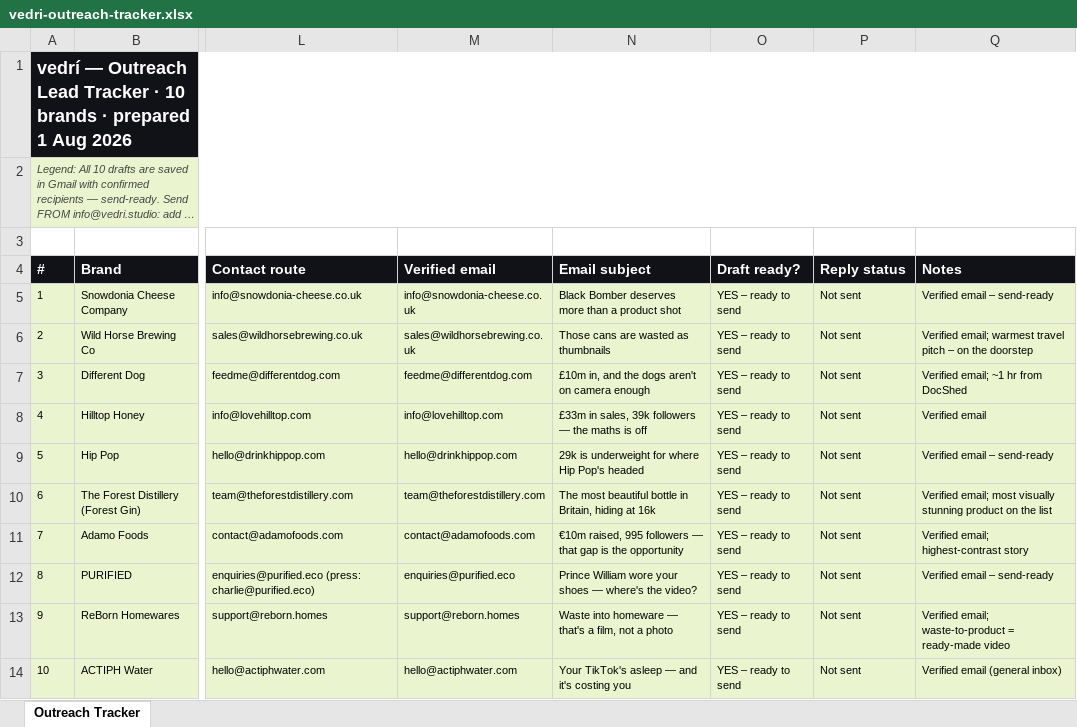
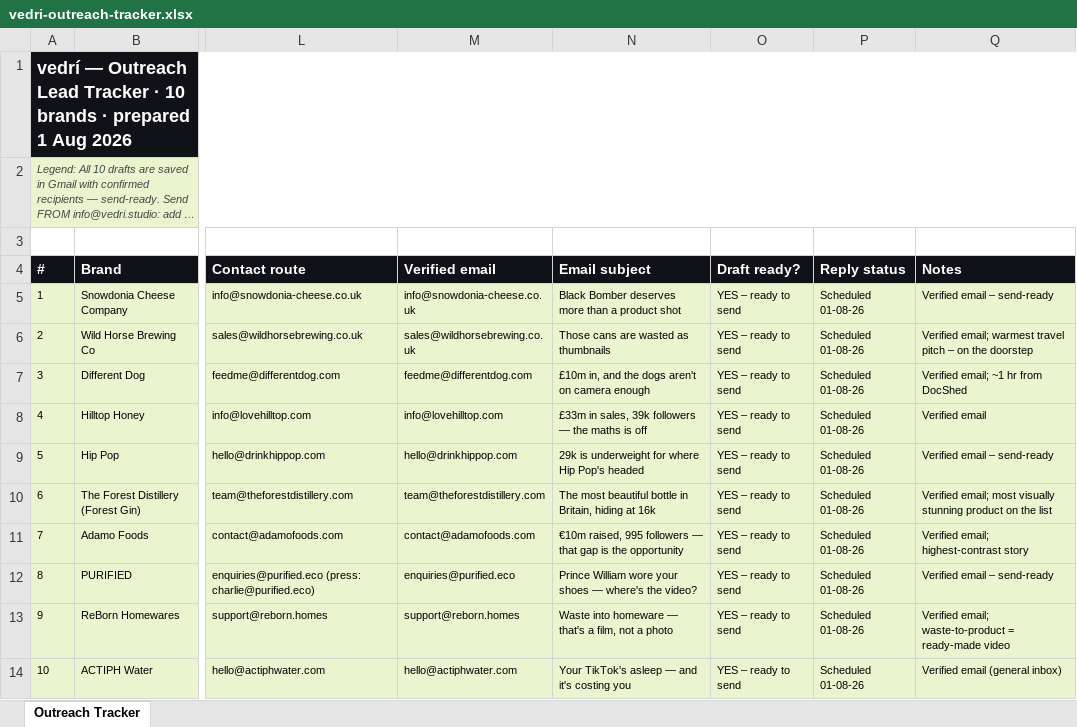
Before and after one commit to creadigol-design/Vpstudio, an Excel workbook: outreach/vedri-outreach-tracker.xlsx, sheet Outreach Tracker, drawn as a sheet; only a part is shown, gaps mark what is left out; long unchanged cells end in …; values as stored, in another font and other column widths than the file's, no borders; the diff names each change by its address in the sheet, - before the commit and + after, or states it on an @@ line.

```diff
--- a/outreach/vedri-outreach-tracker.xlsx (sheet Outreach Tracker)
+++ b/outreach/vedri-outreach-tracker.xlsx (sheet Outreach Tracker)
-P5:P14 (Reply status): Not sent
+P5:P14 (Reply status): Scheduled 01-08-26
```
Also changed, not shown: 2 other files.
